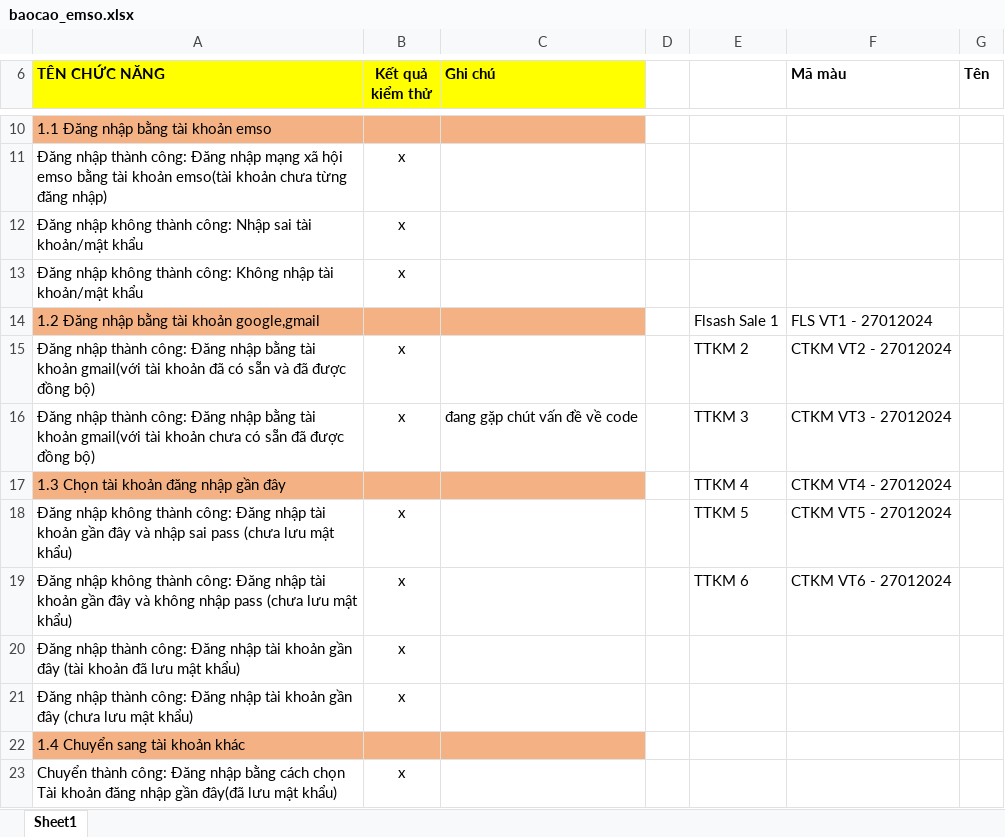
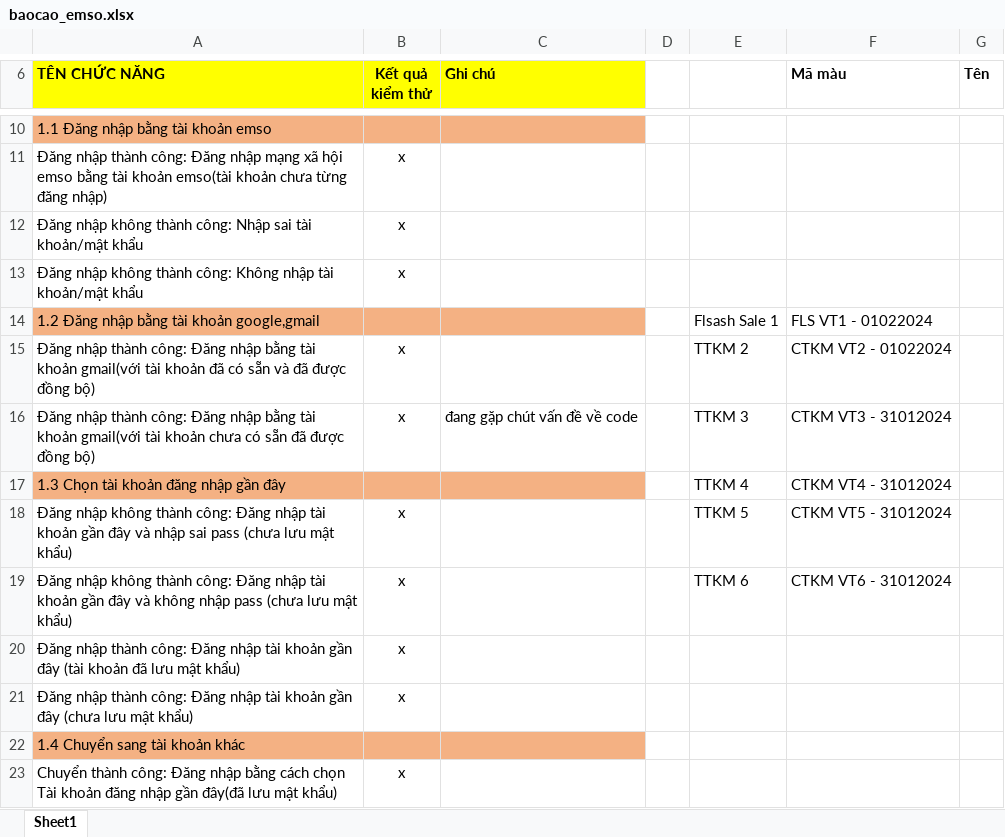
Before and after one commit to hoathang9695/automated-testing, an Excel workbook: baocao_emso.xlsx, sheet Sheet1, drawn as a sheet; only a part is shown, gaps mark what is left out; values as stored, in another font and other column widths than the file's, no borders; the diff names each change by its address in the sheet, - before the commit and + after, or states it on an @@ line.

```diff
--- a/baocao_emso.xlsx (sheet Sheet1)
+++ b/baocao_emso.xlsx (sheet Sheet1)
-F14 (Mã màu): FLS VT1 - 27012024
+F14 (Mã màu): FLS VT1 - 01022024
-F15 (Mã màu): CTKM VT2 - 27012024
+F15 (Mã màu): CTKM VT2 - 01022024
-F16 (Mã màu): CTKM VT3 - 27012024
+F16 (Mã màu): CTKM VT3 - 31012024
-F17 (Mã màu): CTKM VT4 - 27012024
+F17 (Mã màu): CTKM VT4 - 31012024
-F18 (Mã màu): CTKM VT5 - 27012024
+F18 (Mã màu): CTKM VT5 - 31012024
-F19 (Mã màu): CTKM VT6 - 27012024
+F19 (Mã màu): CTKM VT6 - 31012024
```
Also changed, not shown: bug_emso.xlsx, 7 other files.
